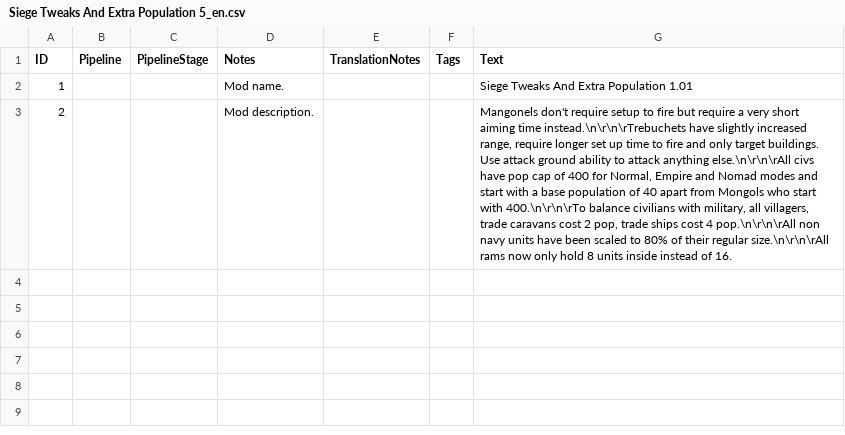
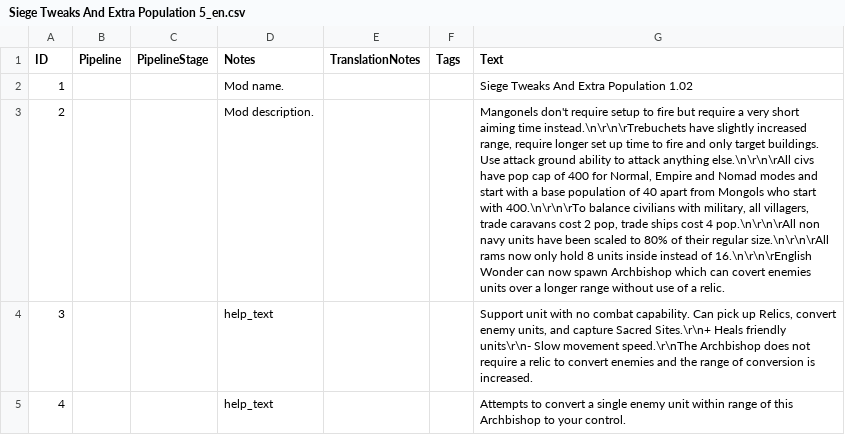
Before and after one commit to JamesLDeveloper/MangonelMod, a CSV file: assets/locdb/Siege Tweaks And Extra Population 5_en.csv, drawn as a sheet; the diff names each change by its address in the sheet, - before the commit and + after, or states it on an @@ line.

Commit message:
add archbishop with less cooldown for conversion, mass heal passive ability and ability to convert single units from afar

```diff
--- a/assets/locdb/Siege Tweaks And Extra Population 5_en.csv
+++ b/assets/locdb/Siege Tweaks And Extra Population 5_en.csv
-G2 (Text): Siege Tweaks And Extra Population 1.01
+G2 (Text): Siege Tweaks And Extra Population 1.02
-G3 (Text): …instead of 16.
+G3 (Text): …instead of 16.\n\r\n\rEnglish Wonder can now spawn Archbishop which can covert enemies units over a longer range without use of a relic.
+row 4: 3 |  |  | help_text |  |  | Support unit with no combat capability. Can pick up Relics, convert enemy units, and capture Sacred Sites.\r\n+ Heals friendly units\r\n- Slow movement speed.\r\nThe Archbishop does not require a relic to convert enemies and the range of conversion is increased.
+row 5: 4 |  |  | help_text |  |  | Attempts to convert a single enemy unit within range of this Archbishop to your control.
```
Also changed, not shown: 15 other files.
